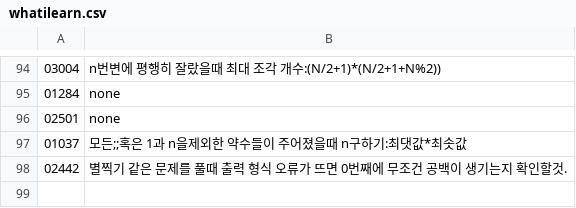
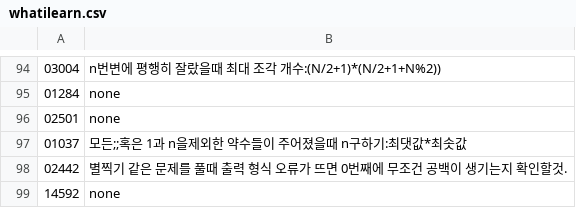
Before and after one commit to bbasung1/baekjoonpratice, a CSV file: whatilearn.csv, drawn as a sheet; only a part is shown, gaps mark what is left out; the diff names each change by its address in the sheet, - before the commit and + after, or states it on an @@ line.

```diff
--- a/whatilearn.csv
+++ b/whatilearn.csv
+row 99: 14592 | none
```
Also changed, not shown: 2 other files.
